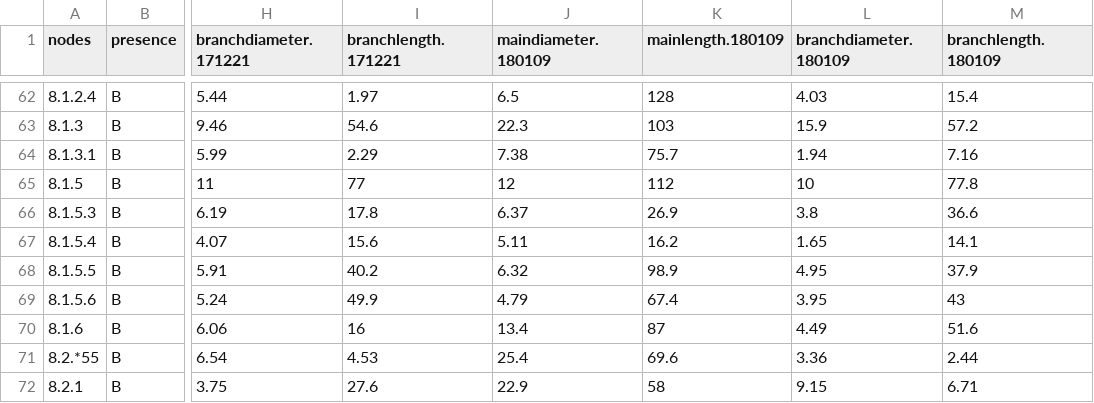
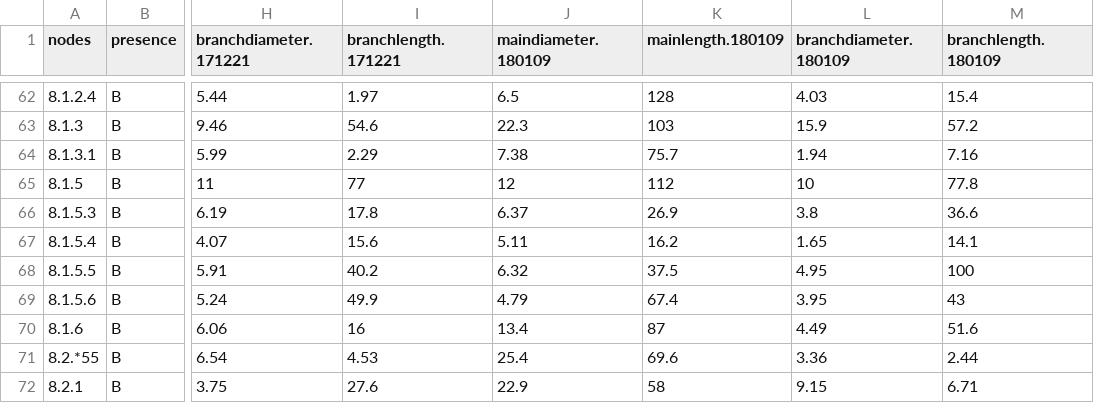
Before and after one commit to lanescher/tree-model-groundtruth-2018, a CSV file: DATA/INPUT/branch selection_memorialoak - primary08.csv, drawn as a sheet; only a part is shown, gaps mark what is left out; the diff names each change by its address in the sheet, - before the commit and + after, or states it on an @@ line.

```diff
--- a/DATA/INPUT/branch selection_memorialoak - primary08.csv
+++ b/DATA/INPUT/branch selection_memorialoak - primary08.csv
-K68 (mainlength.180109): 98.9
+K68 (mainlength.180109): 37.5
-M68 (branchlength.180109): 37.9
+M68 (branchlength.180109): 100
```
Also changed, not shown: DATA/INPUT/branch selection_memorialoak - primary05.csv, 5 other files.
